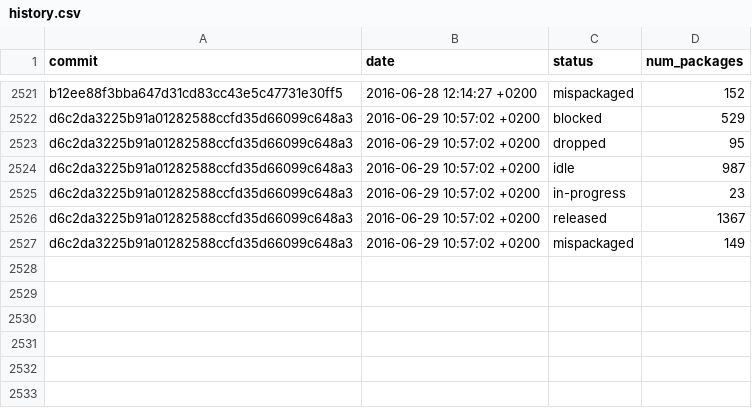
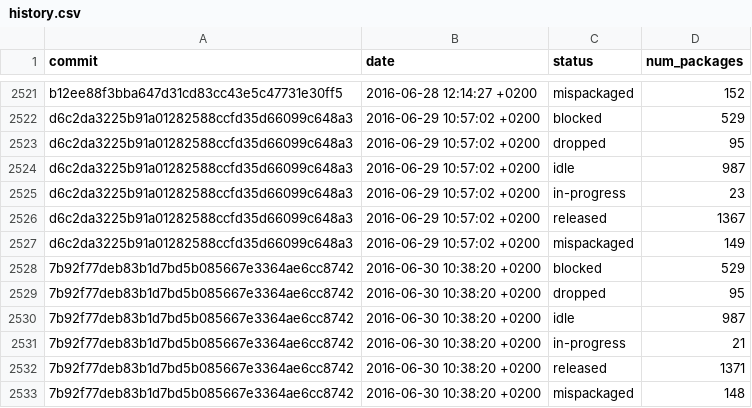
Before and after one commit to fedora-python/portingdb, a CSV file: data/history.csv, drawn as a sheet; only a part is shown, gaps mark what is left out.

Commit message:
Update Fedora data

```diff
--- a/data/history.csv
+++ b/data/history.csv
@@ -2527 +2527,7 @@ d6c2da3225b91a01282588ccfd35d66099c648a3,2016-06-29 10:57:02 +0200,released,1367
 d6c2da3225b91a01282588ccfd35d66099c648a3,2016-06-29 10:57:02 +0200,mispackaged,149
+7b92f77deb83b1d7bd5b085667e3364ae6cc8742,2016-06-30 10:38:20 +0200,blocked,529
+7b92f77deb83b1d7bd5b085667e3364ae6cc8742,2016-06-30 10:38:20 +0200,dropped,95
+7b92f77deb83b1d7bd5b085667e3364ae6cc8742,2016-06-30 10:38:20 +0200,idle,987
+7b92f77deb83b1d7bd5b085667e3364ae6cc8742,2016-06-30 10:38:20 +0200,in-progress,21
+7b92f77deb83b1d7bd5b085667e3364ae6cc8742,2016-06-30 10:38:20 +0200,released,1371
+7b92f77deb83b1d7bd5b085667e3364ae6cc8742,2016-06-30 10:38:20 +0200,mispackaged,148
```
Also changed, not shown: 1 other file.
